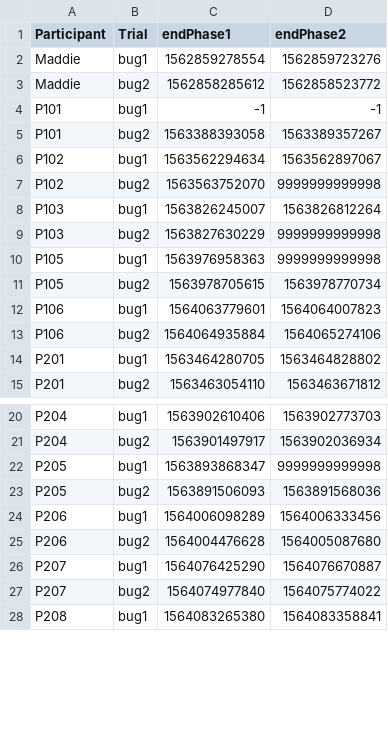
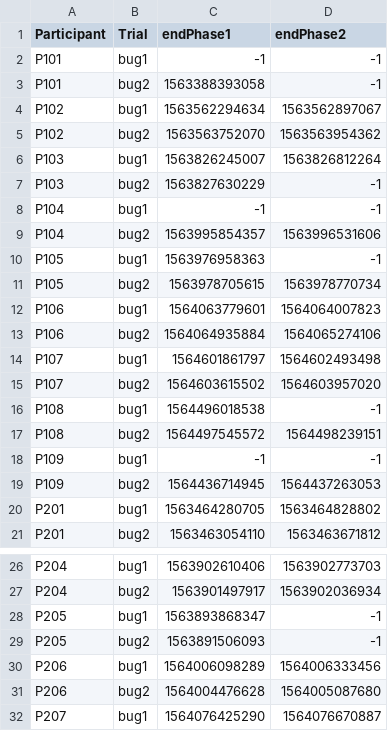
Before and after one commit to mflan48/genVisualData, a CSV file: PhaseChanges.csv, drawn as a sheet; only a part is shown, gaps mark what is left out; the shorter side is filled out with more unchanged rows; the diff covers the shown part only.

Commit message:
Added a function to add a phase column to existing gaze data

```diff
--- a/PhaseChanges.csv
+++ b/PhaseChanges.csv
@@ -1,11 +1,11 @@
 Participant,Trial,endPhase1,endPhase2
-Maddie,bug1,1562859278554,1562859723276
-Maddie,bug2,1562858285612,1562858523772
 P101,bug1,-1,-1
-P101,bug2,1563388393058,1563389357267
+P101,bug2,1563388393058,-1
 P102,bug1,1563562294634,1563562897067
-P102,bug2,1563563752070,9999999999998
+P102,bug2,1563563752070,1563563954362
 P103,bug1,1563826245007,1563826812264
-P103,bug2,1563827630229,9999999999998
-P105,bug1,1563976958363,9999999999998
+P103,bug2,1563827630229,-1
+P104,bug1,-1,-1
+P104,bug2,1563995854357,1563996531606
+P105,bug1,1563976958363,-1
 P105,bug2,1563978705615,1563978770734
@@ -13,2 +13,8 @@ P106,bug1,1564063779601,1564064007823
 P106,bug2,1564064935884,1564065274106
+P107,bug1,1564601861797,1564602493498
+P107,bug2,1564603615502,1564603957020
+P108,bug1,1564496018538,-1
+P108,bug2,1564497545572,1564498239151
+P109,bug1,-1,-1
+P109,bug2,1564436714945,1564437263053
 P201,bug1,1563464280705,1563464828802
@@ -21,4 +27,4 @@ P204,bug1,1563902610406,1563902773703
 P204,bug2,1563901497917,1563902036934
-P205,bug1,1563893868347,9999999999998
-P205,bug2,1563891506093,1563891568036
+P205,bug1,1563893868347,-1
+P205,bug2,1563891506093,-1
 P206,bug1,1564006098289,1564006333456
```
Also changed, not shown: 24 added rows, 2 removed rows, 6 moved rows and 1 edited cell elsewhere in this file, 3 other files.
